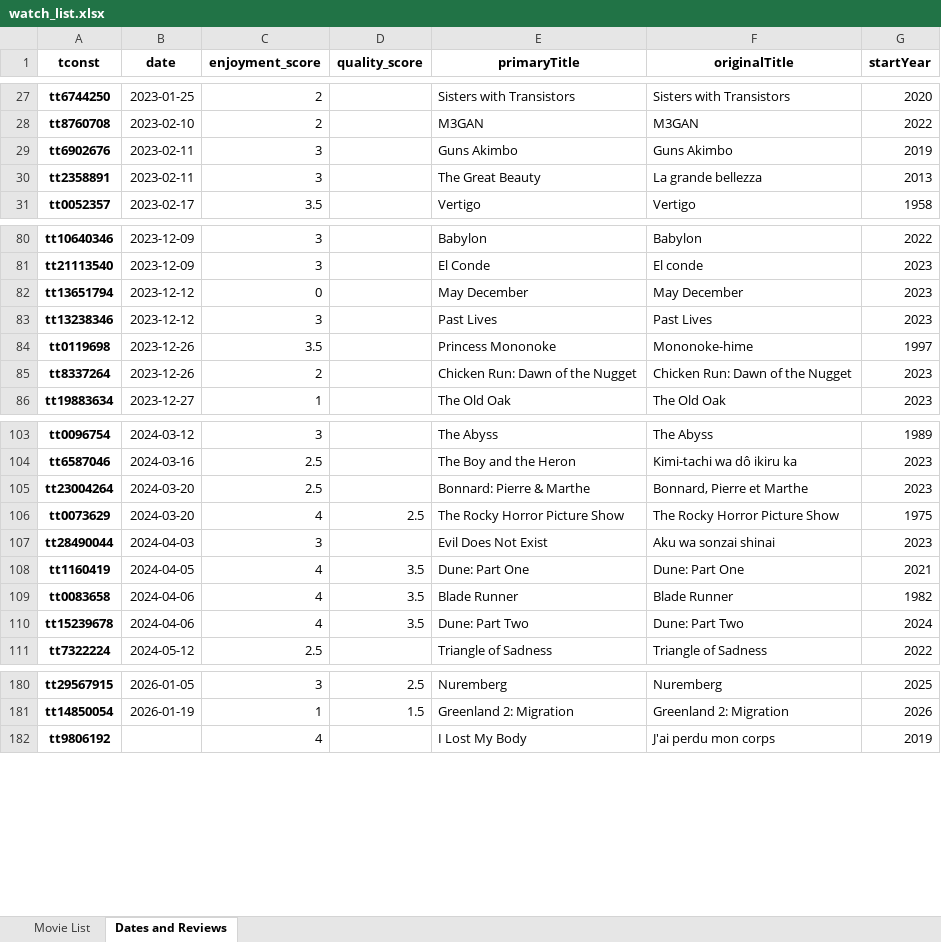
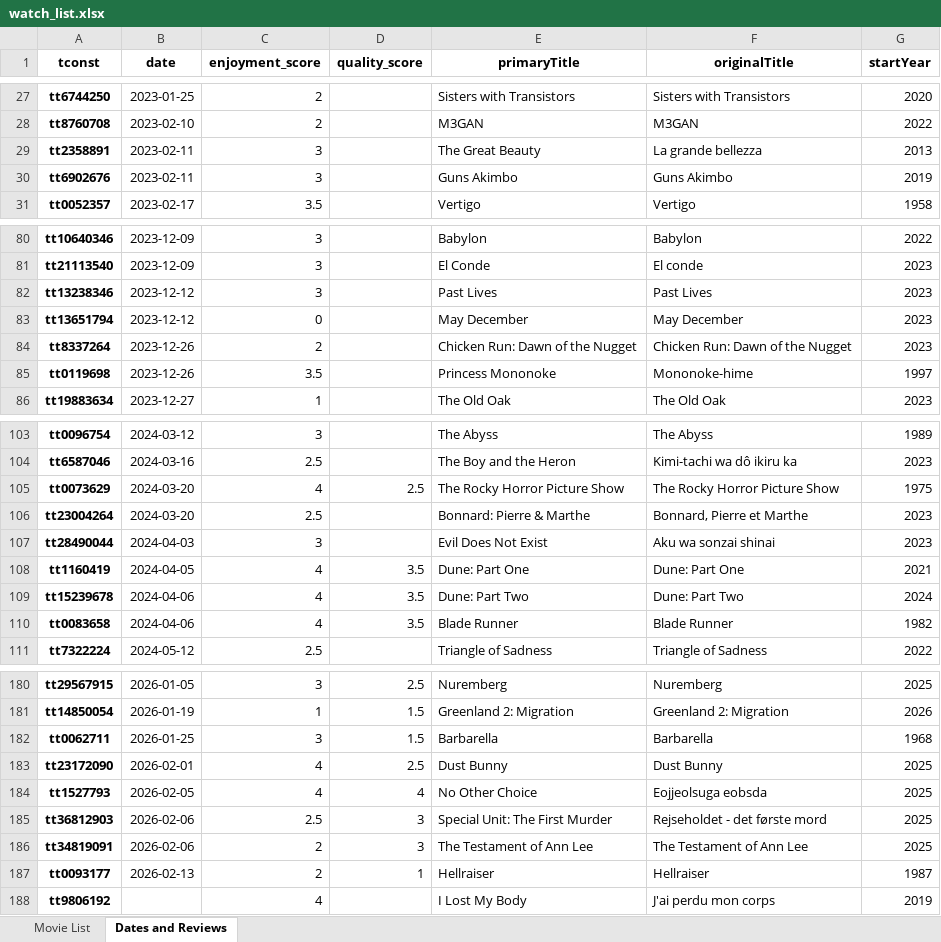
Before and after one commit to DirkTorre/imdb_dagster, an Excel workbook: data/outputs/watch_list.xlsx, sheet Dates and Reviews, drawn as a sheet; only a part is shown, gaps mark what is left out; values as stored, in another font and other column widths than the file's, no borders; the diff covers the shown part only; the diff names each change by its address in the sheet, - before the commit and + after, or states it on an @@ line.

```diff
--- a/data/outputs/watch_list.xlsx (sheet Dates and Reviews)
+++ b/data/outputs/watch_list.xlsx (sheet Dates and Reviews)
@@ row 30 moved to row 29: tt2358891 @@
@@ row 83 moved to row 82: tt13238346 @@
@@ row 85 moved to row 84: tt8337264 @@
@@ row 106 moved to row 105: tt0073629 @@
@@ row 110 moved to row 109: tt15239678 @@
+row 182: tt0062711 | 2026-01-25 | 3 | 1.5 | Barbarella | Barbarella | 1968
+row 183: tt23172090 | 2026-02-01 | 4 | 2.5 | Dust Bunny | Dust Bunny | 2025
+row 184: tt1527793 | 2026-02-05 | 4 | 4 | No Other Choice | Eojjeolsuga eobsda | 2025
+row 185: tt36812903 | 2026-02-06 | 2.5 | 3 | Special Unit: The First Murder | Rejseholdet - det første mord | 2025
+row 186: tt34819091 | 2026-02-06 | 2 | 3 | The Testament of Ann Lee | The Testament of Ann Lee | 2025
+row 187: tt0093177 | 2026-02-13 | 2 | 1 | Hellraiser | Hellraiser | 1987
```
Also changed, not shown: 6 moved rows elsewhere in this sheet, sheet Movie List, 3 other files.
